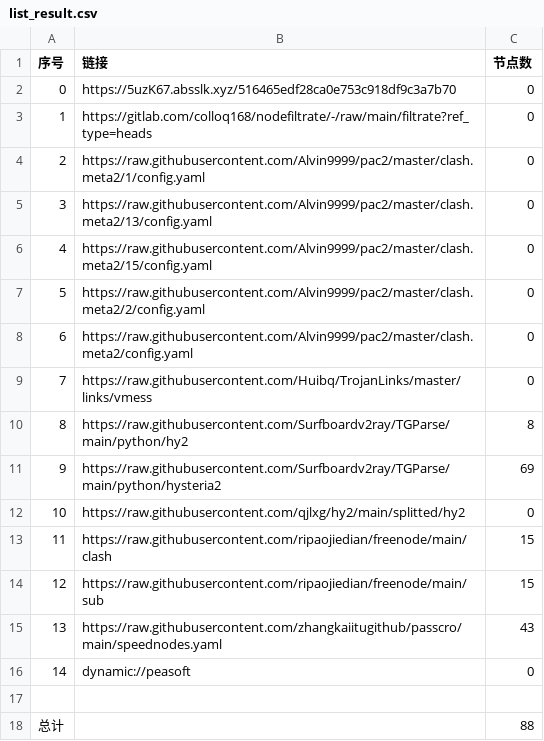
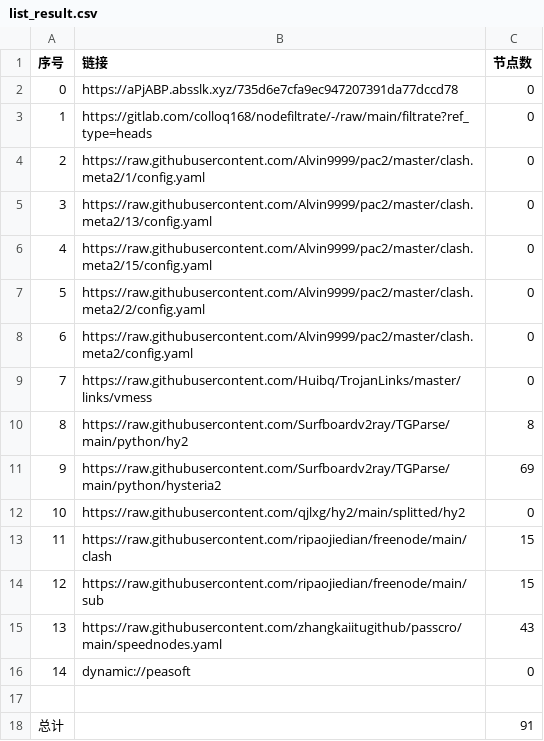
Before and after one commit to hanxiaochan/AutoMergePublicNodes, a CSV file: list_result.csv, drawn as a sheet.

```diff
--- a/list_result.csv
+++ b/list_result.csv
@@ -1,3 +1,3 @@
 序号,链接,节点数
-0,https://5uzK67.absslk.xyz/516465edf28ca0e753c918df9c3a7b70,0
+0,https://aPjABP.absslk.xyz/735d6e7cfa9ec947207391da77dccd78,0
 1,https://gitlab.com/colloq168/nodefiltrate/-/raw/main/filtrate?ref_type=heads,0
@@ -17,2 +17,2 @@
 
-总计,,88
+总计,,91
```
Also changed, not shown: 15 other files.
